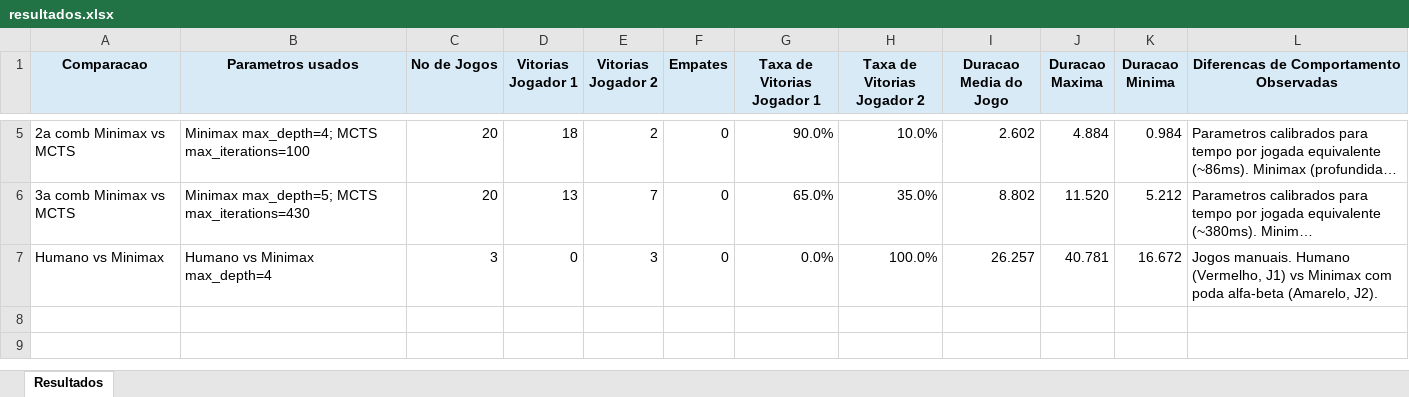
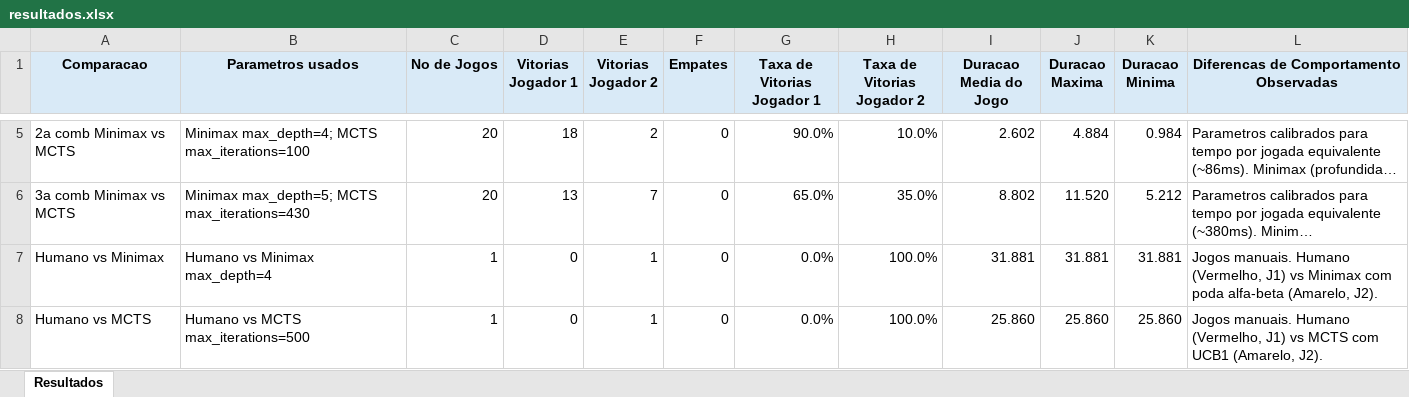
Before and after one commit to FredsonMu/Projeto-IA-2, an Excel workbook: resultados.xlsx, sheet Resultados, drawn as a sheet; only a part is shown, gaps mark what is left out; long unchanged cells end in …; values as stored, in another font and other column widths than the file's, no borders; the diff names each change by its address in the sheet, - before the commit and + after, or states it on an @@ line.

Commit message:
Update human vs AI results

```diff
--- a/resultados.xlsx (sheet Resultados)
+++ b/resultados.xlsx (sheet Resultados)
-C7 (No de Jogos): 3
+C7 (No de Jogos): 1
-E7 (Vitorias Jogador 2): 3
+E7 (Vitorias Jogador 2): 1
-I7 (Duracao Media do Jogo): 26.257
+I7 (Duracao Media do Jogo): 31.881
-J7 (Duracao Maxima): 40.781
+J7 (Duracao Maxima): 31.881
-K7 (Duracao Minima): 16.672
+K7 (Duracao Minima): 31.881
+row 8: Humano vs MCTS | Humano vs MCTS max_iterations=500 | 1 | 0 | 1 | 0 | 0.0% | 100.0% | 25.860 | 25.860 | 25.860 | Jogos manuais. Humano (Vermelho, J1) vs MCTS com UCB1 (Amarelo, J2).
```
